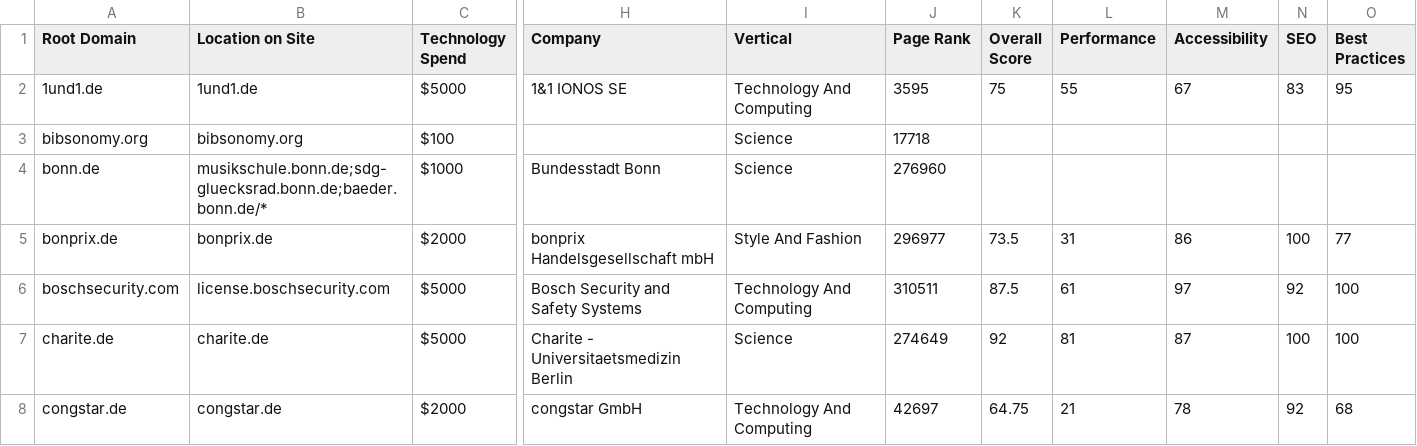
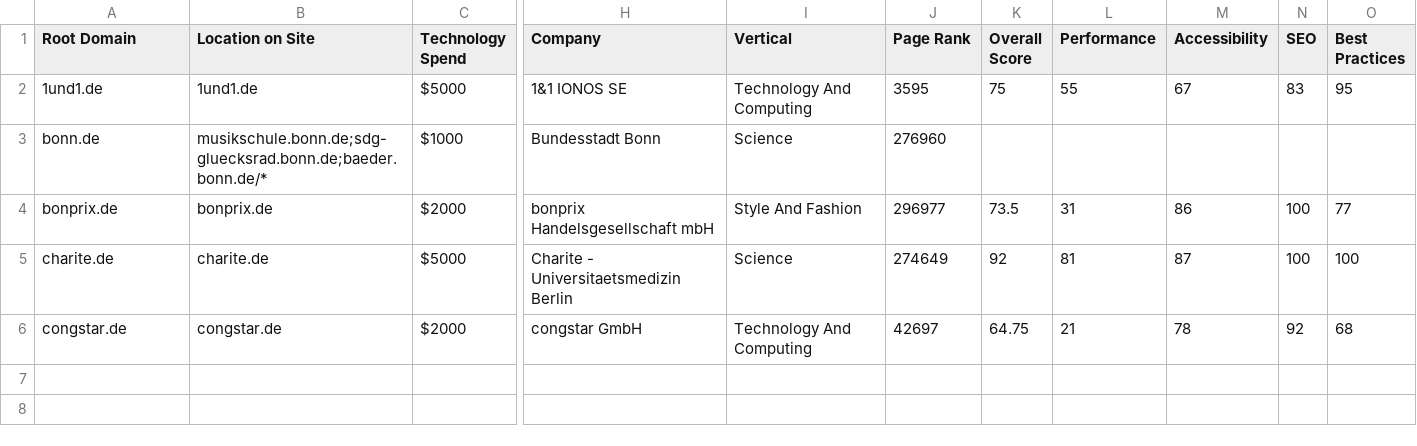
Before and after one commit to n1j0/csv-test, a CSV file: test2-builtwith.csv, drawn as a sheet; only a part is shown, gaps mark what is left out; rows hold the shown columns only; the diff names each change by its address in the sheet, - before the commit and + after, or states it on an @@ line.

```diff
--- a/test2-builtwith.csv
+++ b/test2-builtwith.csv
-row 3: bibsonomy.org | bibsonomy.org | $100 |  | Science | 17718
-row 6: boschsecurity.com | license.boschsecurity.com | $5000 | Bosch Security and Safety Systems | Technology And Computing | 310511 | 87.5 | 61 | 97 | 92 | 100
```
